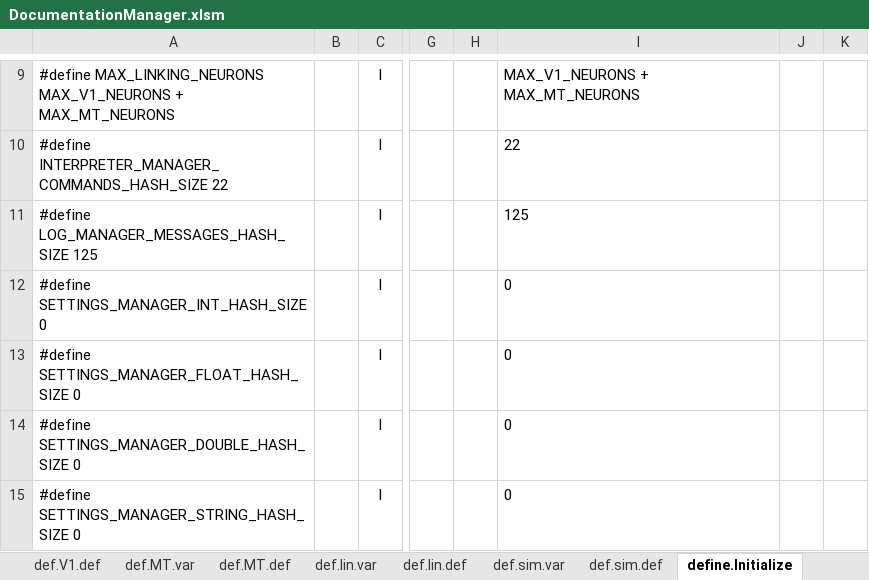
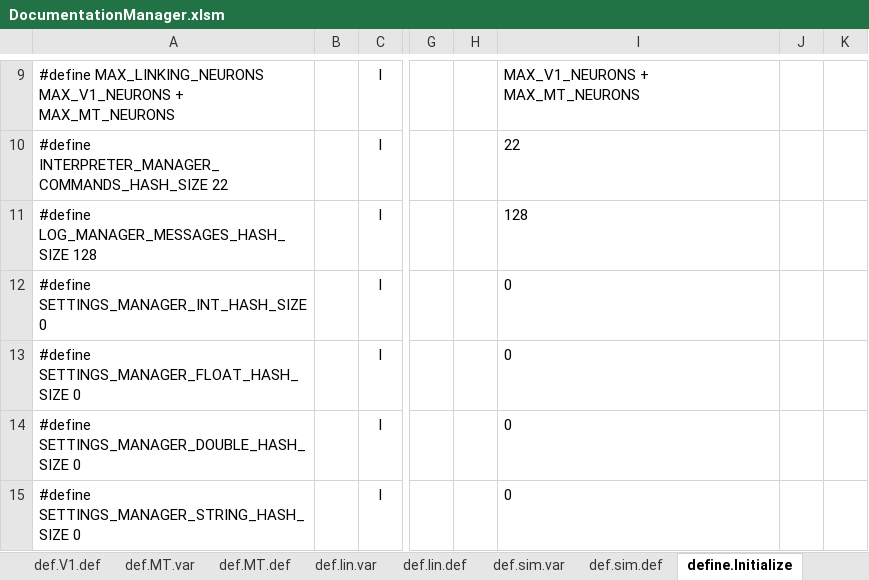
Before and after one commit to mjescobar/V1-MT, an Excel workbook: Neuronment/Documentation/DocumentationManager.xlsm, sheet define.Initialize, drawn as a sheet; only a part is shown, gaps mark what is left out; values as stored, in another font and other column widths than the file's, no borders; the diff names each change by its address in the sheet, - before the commit and + after, or states it on an @@ line.

```diff
--- a/Neuronment/Documentation/DocumentationManager.xlsm (sheet define.Initialize)
+++ b/Neuronment/Documentation/DocumentationManager.xlsm (sheet define.Initialize)
-A11: #define LOG_MANAGER_MESSAGES_HASH_SIZE 125
+A11: #define LOG_MANAGER_MESSAGES_HASH_SIZE 128
-I11: 125
+I11: 128
```
Also changed, not shown: sheet LM.Initialize, sheet Generation, 25 other files.
